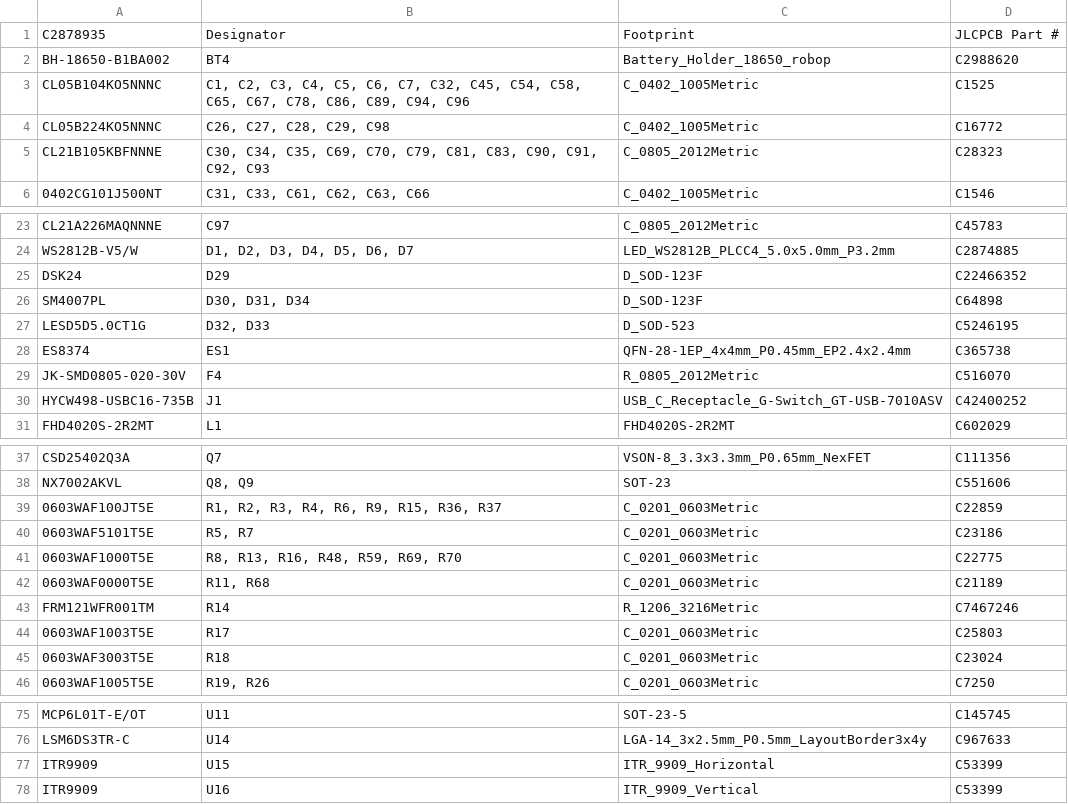
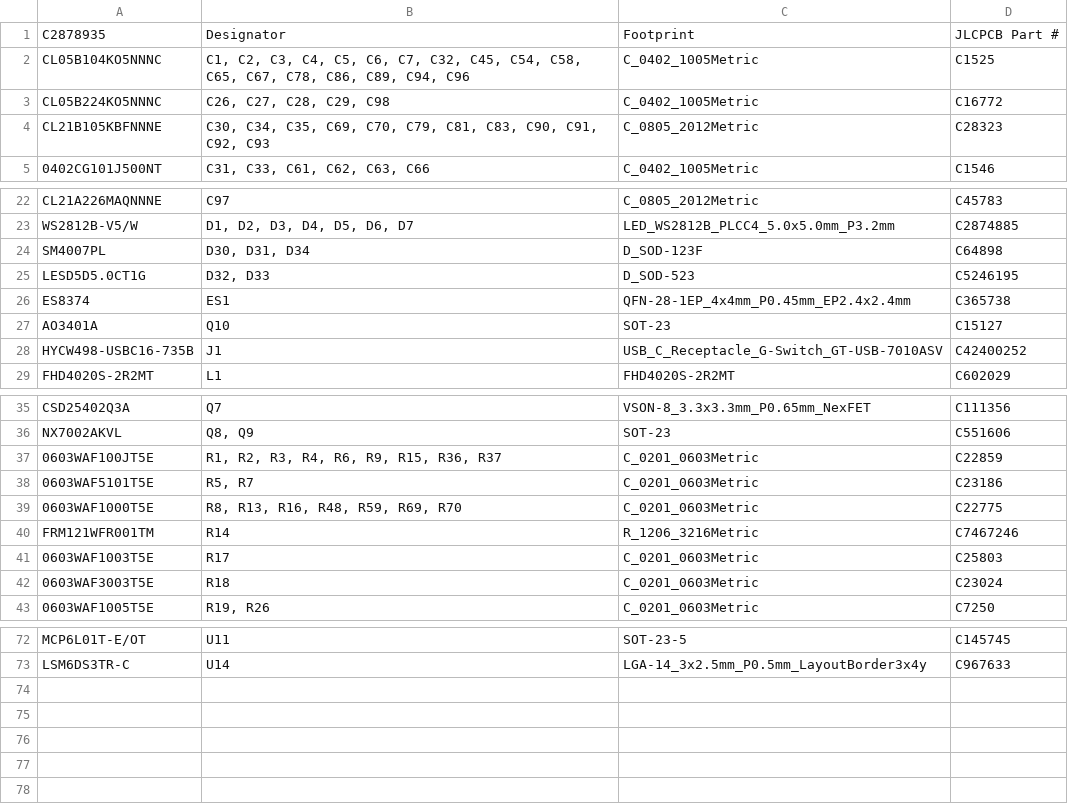
Before and after one commit to nathmo/Sthymuli-motherboard, a CSV file: exports/fab/Sthymuli-motherboard_BOM.csv, drawn as a sheet; only a part is shown, gaps mark what is left out.

```diff
--- a/exports/fab/Sthymuli-motherboard_BOM.csv
+++ b/exports/fab/Sthymuli-motherboard_BOM.csv
@@ -1,3 +1,2 @@
 C2878935,Designator,Footprint,JLCPCB Part #
-BH-18650-B1BA002,BT4,Battery_Holder_18650_robop,C2988620
 CL05B104KO5NNNC,"C1, C2, C3, C4, C5, C6, C7, C32, C45, C54, C58, C65, C67, C78, C86, C89, C94, C96",C_0402_1005Metric,C1525
@@ -24,3 +23,2 @@ CL21A226MAQNNNE,C97,C_0805_2012Metric,C45783
 WS2812B-V5/W,"D1, D2, D3, D4, D5, D6, D7",LED_WS2812B_PLCC4_5.0x5.0mm_P3.2mm,C2874885
-DSK24,D29,D_SOD-123F,C22466352
 SM4007PL,"D30, D31, D34",D_SOD-123F,C64898
@@ -28,3 +26,3 @@ LESD5D5.0CT1G,"D32, D33",D_SOD-523,C5246195
 ES8374,ES1,QFN-28-1EP_4x4mm_P0.45mm_EP2.4x2.4mm,C365738
-JK-SMD0805-020-30V,F4,R_0805_2012Metric,C516070
+AO3401A,Q10,SOT-23,C15127
 HYCW498-USBC16-735B,J1,USB_C_Receptacle_G-Switch_GT-USB-7010ASV,C42400252
@@ -41,3 +39,2 @@ NX7002AKVL,"Q8, Q9",SOT-23,C551606
 0603WAF1000T5E,"R8, R13, R16, R48, R59, R69, R70",C_0201_0603Metric,C22775
-0603WAF0000T5E,"R11, R68",C_0201_0603Metric,C21189
 FRM121WFR001TM,R14,R_1206_3216Metric,C7467246
@@ -76,3 +73 @@ MCP6L01T-E/OT,U11,SOT-23-5,C145745
 LSM6DS3TR-C,U14,LGA-14_3x2.5mm_P0.5mm_LayoutBorder3x4y,C967633
-ITR9909,U15,ITR_9909_Horizontal,C53399
-ITR9909,U16,ITR_9909_Vertical,C53399
```
Also changed, not shown: 19 other files.
